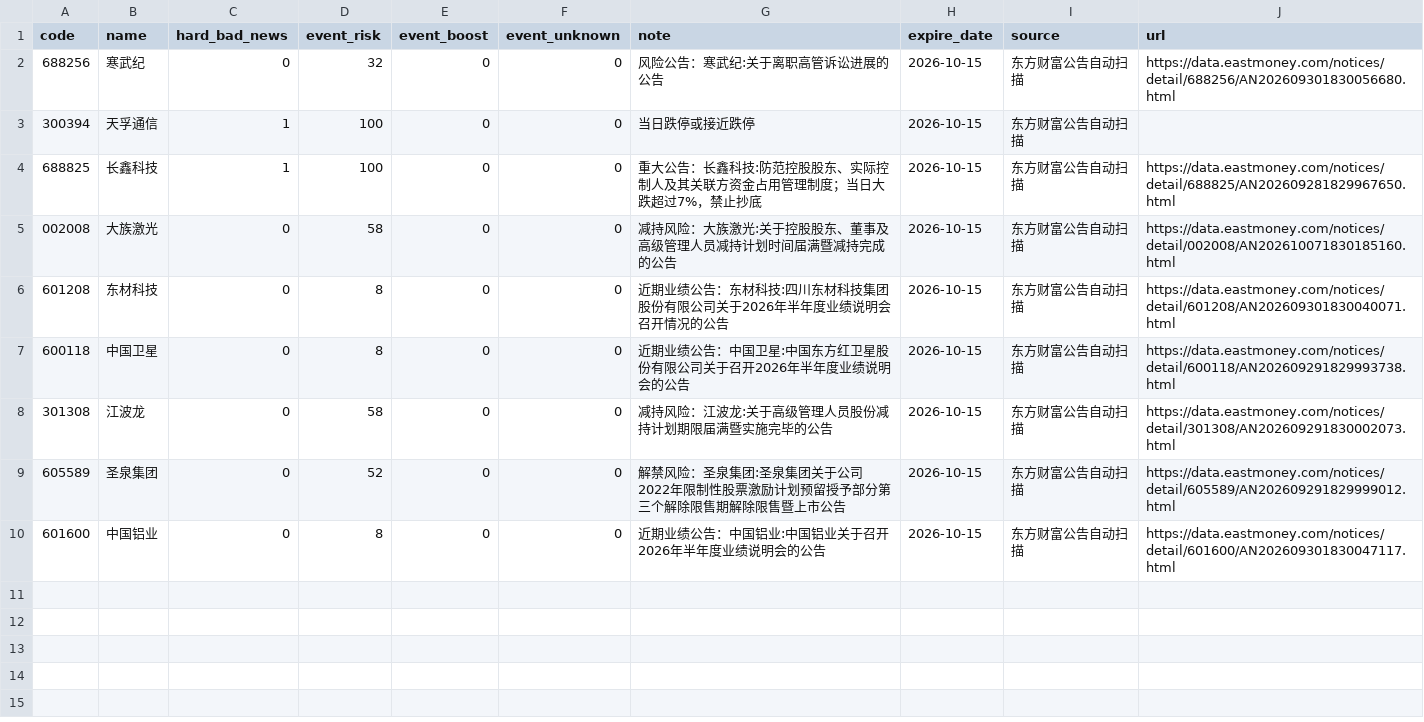
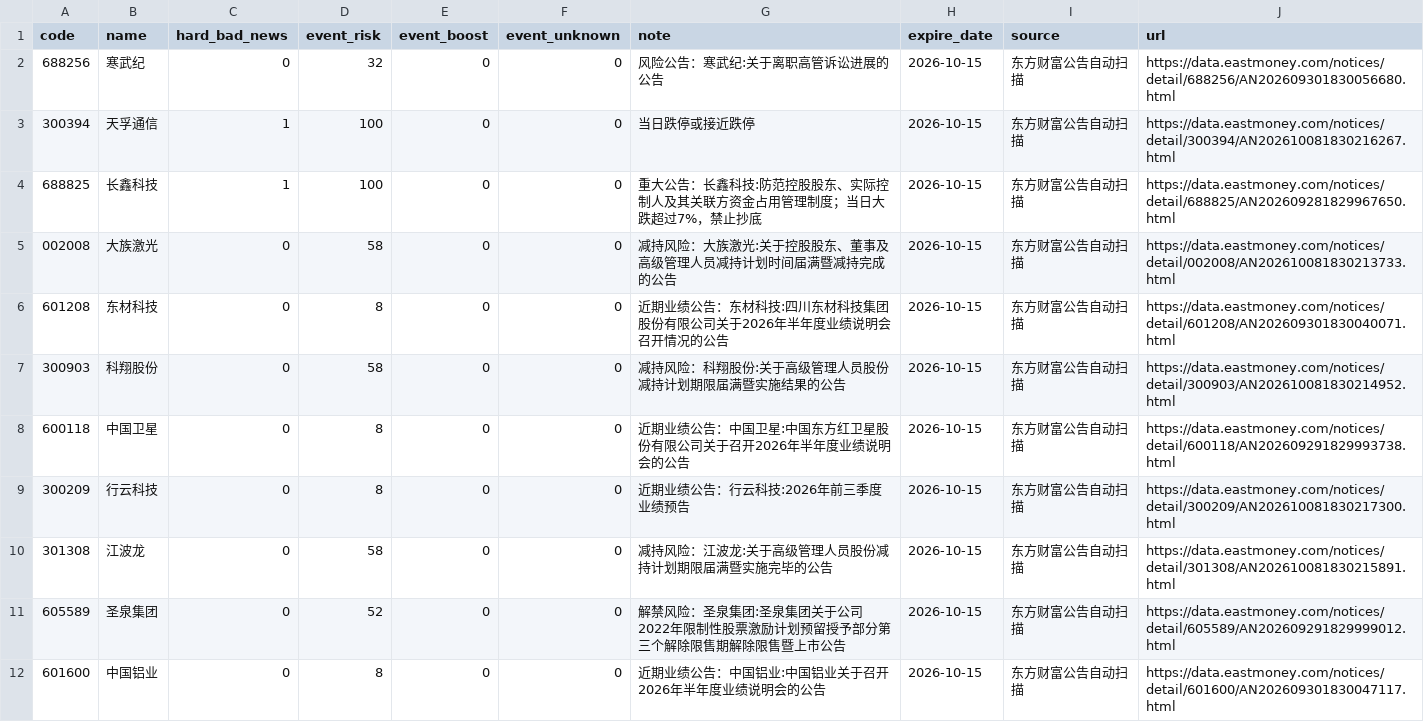
Before and after one commit to chenrj985-ai/decision, a CSV file: data/event_risk_auto.csv, drawn as a sheet.

```diff
--- a/data/event_risk_auto.csv
+++ b/data/event_risk_auto.csv
@@ -2,8 +2,10 @@
 688256,寒武纪,0,32,0,0,风险公告：寒武纪:关于离职高管诉讼进展的公告,2026-10-15,东方财富公告自动扫描,https://data.eastmoney.com/notices/detail/688256/AN202609301830056680.html
-300394,天孚通信,1,100,0,0,当日跌停或接近跌停,2026-10-15,东方财富公告自动扫描,
+300394,天孚通信,1,100,0,0,当日跌停或接近跌停,2026-10-15,东方财富公告自动扫描,https://data.eastmoney.com/notices/detail/300394/AN202610081830216267.html
 688825,长鑫科技,1,100,0,0,重大公告：长鑫科技:防范控股股东、实际控制人及其关联方资金占用管理制度；当日大跌超过7%，禁止抄底,2026-10-15,东方财富公告自动扫描,https://data.eastmoney.com/notices/detail/688825/AN202609281829967650.html
-002008,大族激光,0,58,0,0,减持风险：大族激光:关于控股股东、董事及高级管理人员减持计划时间届满暨减持完成的公告,2026-10-15,东方财富公告自动扫描,https://data.eastmoney.com/notices/detail/002008/AN202610071830185160.html
+002008,大族激光,0,58,0,0,减持风险：大族激光:关于控股股东、董事及高级管理人员减持计划时间届满暨减持完成的公告,2026-10-15,东方财富公告自动扫描,https://data.eastmoney.com/notices/detail/002008/AN202610081830213733.html
 601208,东材科技,0,8,0,0,近期业绩公告：东材科技:四川东材科技集团股份有限公司关于2026年半年度业绩说明会召开情况的公告,2026-10-15,东方财富公告自动扫描,https://data.eastmoney.com/notices/detail/601208/AN202609301830040071.html
+300903,科翔股份,0,58,0,0,减持风险：科翔股份:关于高级管理人员股份减持计划期限届满暨实施结果的公告,2026-10-15,东方财富公告自动扫描,https://data.eastmoney.com/notices/detail/300903/AN202610081830214952.html
 600118,中国卫星,0,8,0,0,近期业绩公告：中国卫星:中国东方红卫星股份有限公司关于召开2026年半年度业绩说明会的公告,2026-10-15,东方财富公告自动扫描,https://data.eastmoney.com/notices/detail/600118/AN202609291829993738.html
-301308,江波龙,0,58,0,0,减持风险：江波龙:关于高级管理人员股份减持计划期限届满暨实施完毕的公告,2026-10-15,东方财富公告自动扫描,https://data.eastmoney.com/notices/detail/301308/AN202609291830002073.html
+300209,行云科技,0,8,0,0,近期业绩公告：行云科技:2026年前三季度业绩预告,2026-10-15,东方财富公告自动扫描,https://data.eastmoney.com/notices/detail/300209/AN202610081830217300.html
+301308,江波龙,0,58,0,0,减持风险：江波龙:关于高级管理人员股份减持计划期限届满暨实施完毕的公告,2026-10-15,东方财富公告自动扫描,https://data.eastmoney.com/notices/detail/301308/AN202610081830215891.html
 605589,圣泉集团,0,52,0,0,解禁风险：圣泉集团:圣泉集团关于公司2022年限制性股票激励计划预留授予部分第三个解除限售期解除限售暨上市公告,2026-10-15,东方财富公告自动扫描,https://data.eastmoney.com/notices/detail/605589/AN202609291829999012.html
```
Also changed, not shown: data/auto_discovery_cache.csv, data/event_scan_cache.csv, 17 other files.
